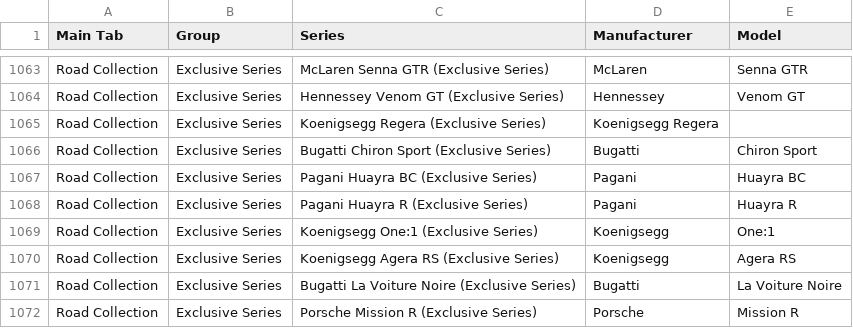
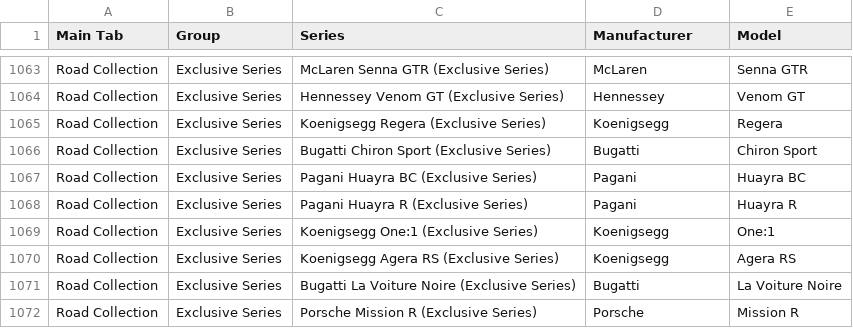
Before and after one commit to toUpperCase78/real-racing-3-vehicles, a CSV file: real_racing_3_all_series_v11_7.csv, drawn as a sheet; only a part is shown, gaps mark what is left out.

Commit message:
RR3 All Series

```diff
--- a/real_racing_3_all_series_v11_7.csv
+++ b/real_racing_3_all_series_v11_7.csv
@@ -1064,3 +1064,3 @@ Road Collection,Exclusive Series,McLaren Senna GTR (Exclusive Series),McLaren,Se
 Road Collection,Exclusive Series,Hennessey Venom GT (Exclusive Series),Hennessey,Venom GT
-Road Collection,Exclusive Series,Koenigsegg Regera (Exclusive Series),Koenigsegg Regera
+Road Collection,Exclusive Series,Koenigsegg Regera (Exclusive Series),Koenigsegg,Regera
 Road Collection,Exclusive Series,Bugatti Chiron Sport (Exclusive Series),Bugatti,Chiron Sport
```
